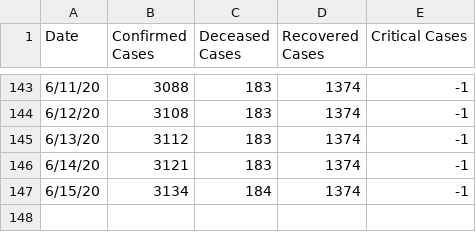
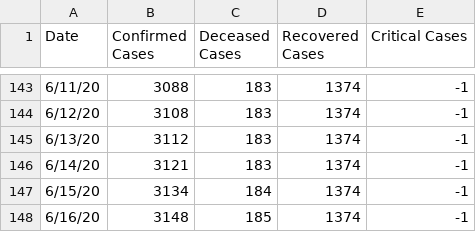
Before and after one commit to Trinityyi/COVID-19-Greece, a CSV file: time_series_data_grc.csv, drawn as a sheet; only a part is shown, gaps mark what is left out; the diff names each change by its address in the sheet, - before the commit and + after, or states it on an @@ line.

```diff
--- a/time_series_data_grc.csv
+++ b/time_series_data_grc.csv
+row 148: 6/16/20 | 3148 | 185 | 1374 | -1
```
Also changed, not shown: 1 other file.
